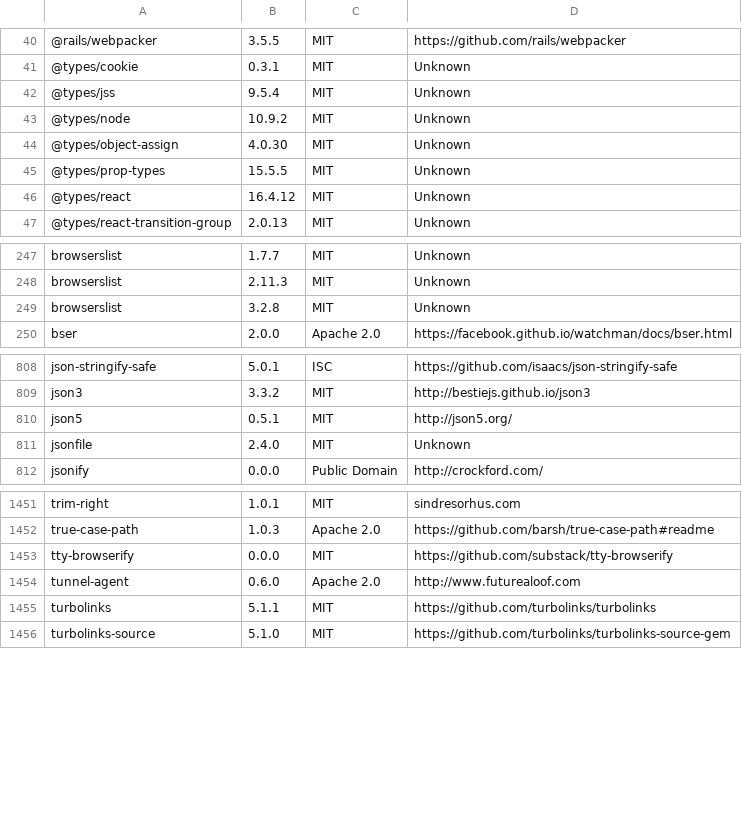
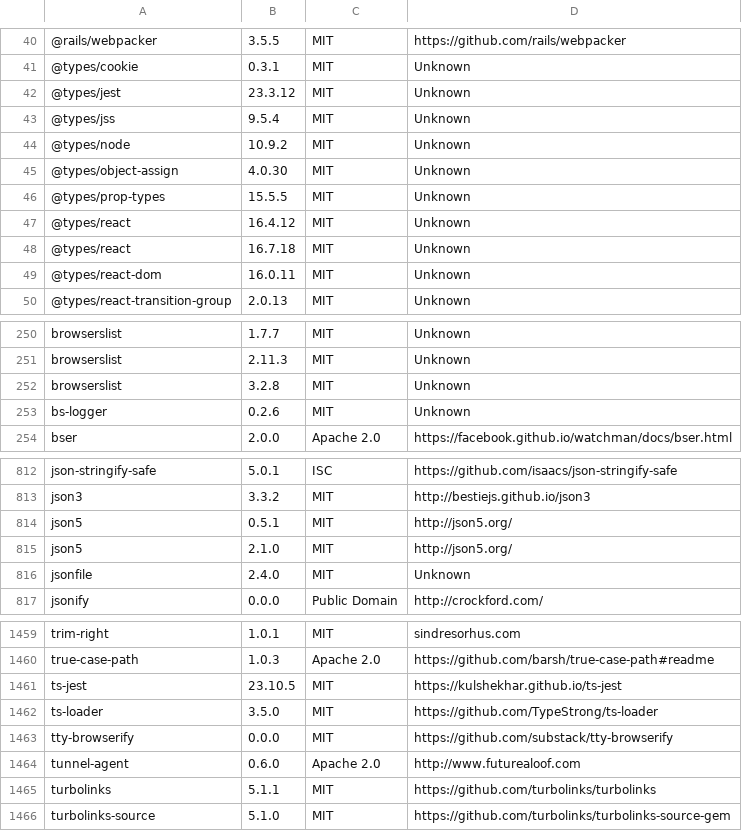
Before and after one commit to zliuwd/cans, a CSV file: legal/licenses.csv, drawn as a sheet; only a part is shown, gaps mark what is left out; the diff covers the shown part only.

Commit message:
Allow Typescript files for tests and builds
This adds the ability to compile Typescript to both webpacker (for
live running the application) as well as for Jest unit tests. As a
proof of concept, I converted my favorite module `maybe.ts`.

```diff
--- a/legal/licenses.csv
+++ b/legal/licenses.csv
@@ -41,2 +41,3 @@
 @types/cookie,0.3.1,MIT,Unknown
+@types/jest,23.3.12,MIT,Unknown
 @types/jss,9.5.4,MIT,Unknown
@@ -46,2 +47,4 @@
 @types/react,16.4.12,MIT,Unknown
+@types/react,16.7.18,MIT,Unknown
+@types/react-dom,16.0.11,MIT,Unknown
 @types/react-transition-group,2.0.13,MIT,Unknown
@@ -249,2 +252,3 @@ browserslist,2.11.3,MIT,Unknown
 browserslist,3.2.8,MIT,Unknown
+bs-logger,0.2.6,MIT,Unknown
 bser,2.0.0,Apache 2.0,https://facebook.github.io/watchman/docs/bser.html
@@ -810,2 +814,3 @@ json3,3.3.2,MIT,http://bestiejs.github.io/json3
 json5,0.5.1,MIT,http://json5.org/
+json5,2.1.0,MIT,http://json5.org/
 jsonfile,2.4.0,MIT,Unknown
@@ -1452,2 +1460,4 @@ trim-right,1.0.1,MIT,sindresorhus.com
 true-case-path,1.0.3,Apache 2.0,https://github.com/barsh/true-case-path#readme
+ts-jest,23.10.5,MIT,https://kulshekhar.github.io/ts-jest
+ts-loader,3.5.0,MIT,https://github.com/TypeStrong/ts-loader
 tty-browserify,0.0.0,MIT,https://github.com/substack/tty-browserify
```
Also changed, not shown: 5 added rows elsewhere in this file, 10 other files.
